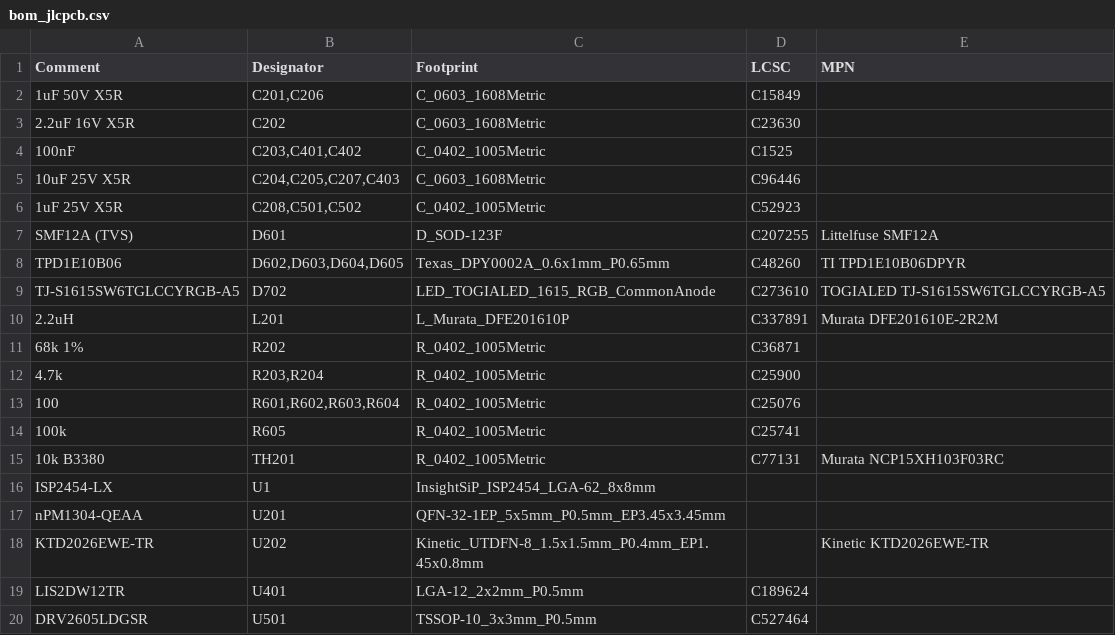
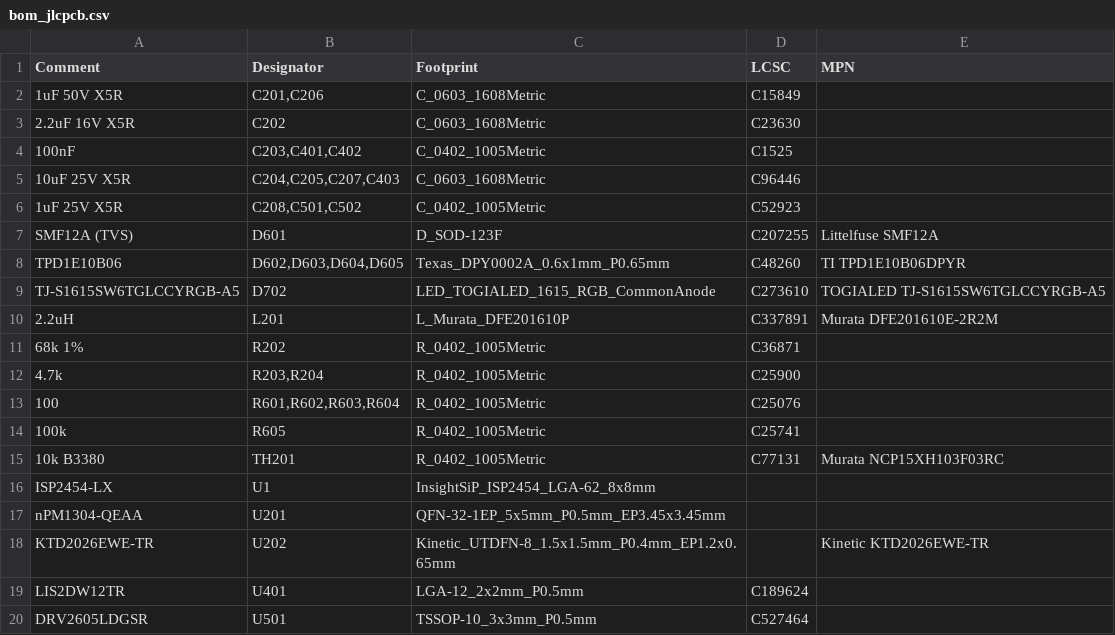
Before and after one commit to DevonHope/FOSS-Health-Alarm, a CSV file: hardware/band/rev-a/pcb/fab/bom_jlcpcb.csv, drawn as a sheet.

```diff
--- a/hardware/band/rev-a/pcb/fab/bom_jlcpcb.csv
+++ b/hardware/band/rev-a/pcb/fab/bom_jlcpcb.csv
@@ -17,3 +17,3 @@ ISP2454-LX,U1,InsightSiP_ISP2454_LGA-62_8x8mm,,
 nPM1304-QEAA,U201,QFN-32-1EP_5x5mm_P0.5mm_EP3.45x3.45mm,,
-KTD2026EWE-TR,U202,Kinetic_UTDFN-8_1.5x1.5mm_P0.4mm_EP1.45x0.8mm,,Kinetic KTD2026EWE-TR
+KTD2026EWE-TR,U202,Kinetic_UTDFN-8_1.5x1.5mm_P0.4mm_EP1.2x0.65mm,,Kinetic KTD2026EWE-TR
 LIS2DW12TR,U401,LGA-12_2x2mm_P0.5mm,C189624,
```
Also changed, not shown: hardware/band/rev-a/pcb/bom.csv, 26 other files.
